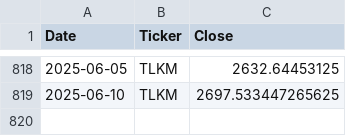
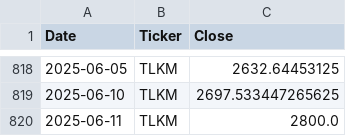
Before and after one commit to fahrezabakhtiar/mlops-stock-pso, a CSV file: data/raw/TLKM.csv, drawn as a sheet; only a part is shown, gaps mark what is left out.

```diff
--- a/data/raw/TLKM.csv
+++ b/data/raw/TLKM.csv
@@ -819 +819,2 @@ Date,Ticker,Close
 2025-06-10,TLKM,2697.533447265625
+2025-06-11,TLKM,2800.0
```
Also changed, not shown: data/raw/BBCA.csv, data/raw/BBNI.csv, 21 other files.
